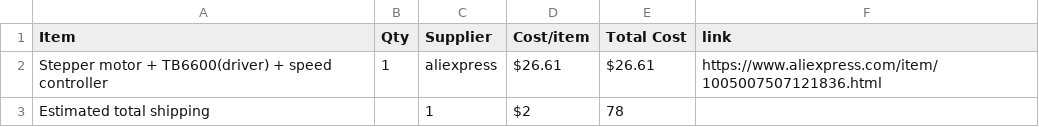
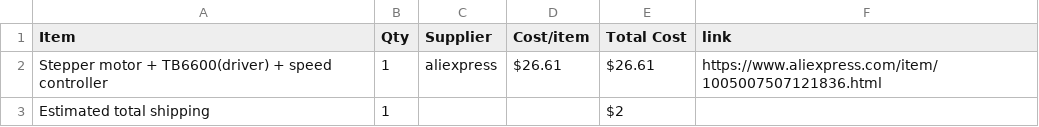
Before and after one commit to KYUUBYZ/Handy, a CSV file: BOM.csv, drawn as a sheet.

Commit message:
Update BOM.csv

```diff
--- a/BOM.csv
+++ b/BOM.csv
@@ -2,2 +2,2 @@ Item,Qty,Supplier,Cost/item,Total Cost,link
 Stepper motor + TB6600(driver) + speed controller,1,aliexpress,$26.61,$26.61,https://www.aliexpress.com/item/1005007507121836.html
-Estimated total shipping,,1,$2,78,
+Estimated total shipping,1,,,$2,
```
